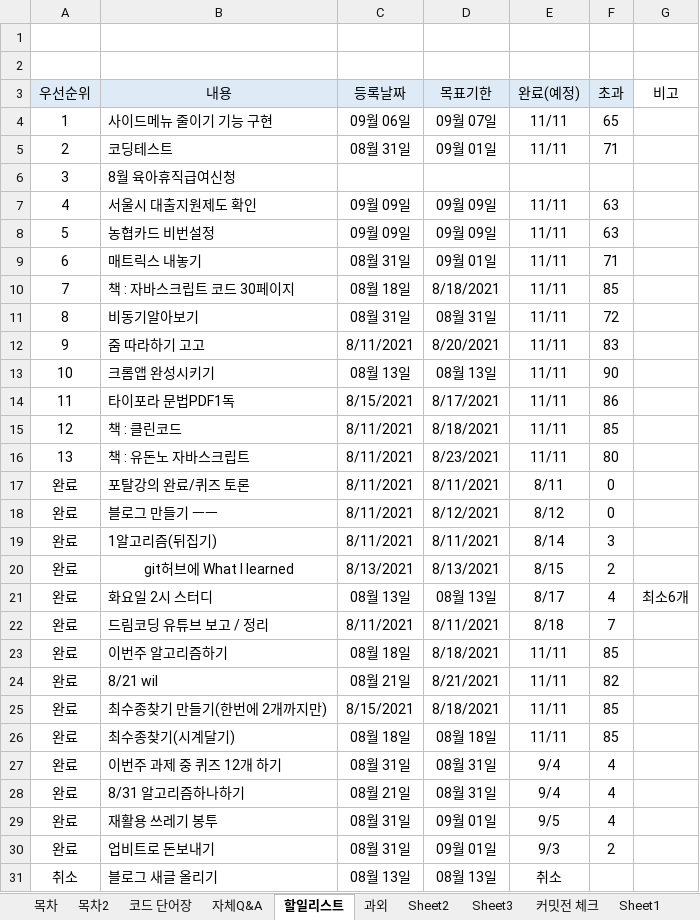
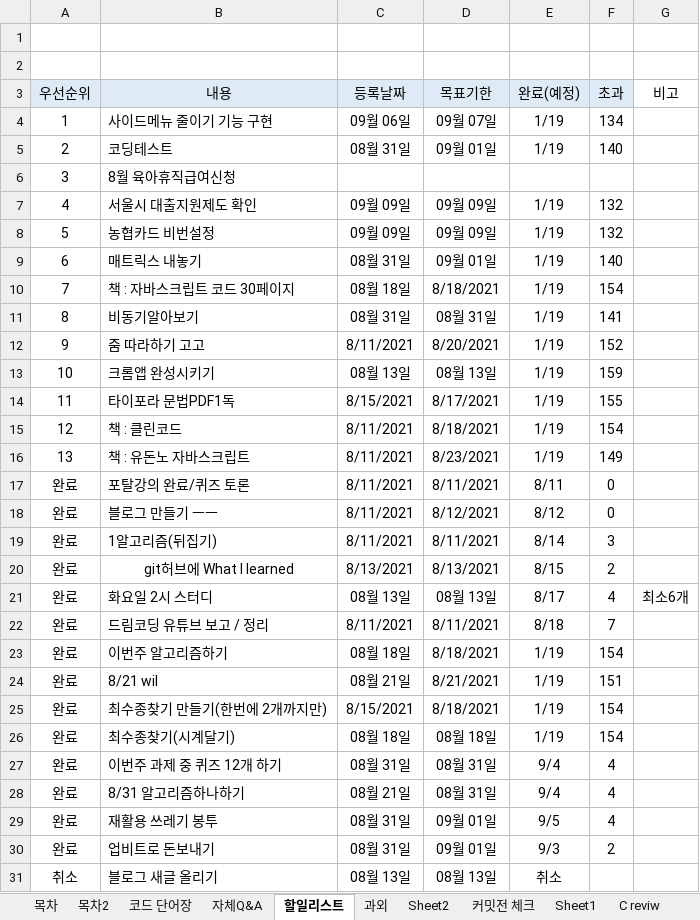
Before and after one commit to kimin3927/study, an Excel workbook: 학습일정관리 (version 1).xlsb.xlsx, sheet 할일리스트, drawn as a sheet; only a part is shown; values as stored, in another font and other column widths than the file's, no borders; the diff names each change by its address in the sheet, - before the commit and + after, or states it on an @@ line.

```diff
--- a/학습일정관리 (version 1).xlsb.xlsx (sheet 할일리스트)
+++ b/학습일정관리 (version 1).xlsb.xlsx (sheet 할일리스트)
-sheet tab: Sheet3
-E4:E5 (완료(예정)): 11/11
+E4:E5 (완료(예정)): 1/19
-F4 (초과): 65
+F4 (초과): 134
-F5 (초과): 71
+F5 (초과): 140
-E7:E16 (완료(예정)): 11/11
+E7:E16 (완료(예정)): 1/19
-F7:F8 (초과): 63
+F7:F8 (초과): 132
-F9 (초과): 71
+F9 (초과): 140
-F10 (초과): 85
+F10 (초과): 154
-F11 (초과): 72
+F11 (초과): 141
-F12 (초과): 83
+F12 (초과): 152
-F13 (초과): 90
+F13 (초과): 159
-F14 (초과): 86
+F14 (초과): 155
-F15 (초과): 85
+F15 (초과): 154
-F16 (초과): 80
+F16 (초과): 149
-E23:E26 (완료(예정)): 11/11
+E23:E26 (완료(예정)): 1/19
-F23 (초과): 85
+F23 (초과): 154
-F24 (초과): 82
+F24 (초과): 151
-F25:F26 (초과): 85
+F25:F26 (초과): 154
```
Also changed, not shown: sheet 목차, hidden cells, 통합 문서1.xlsx, 3 other files.
